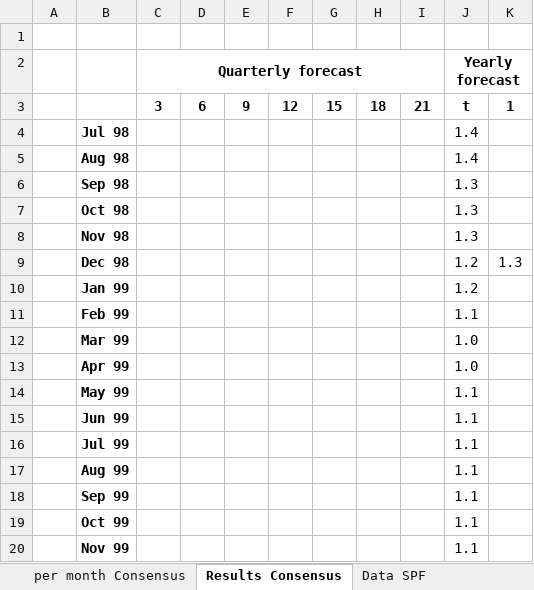
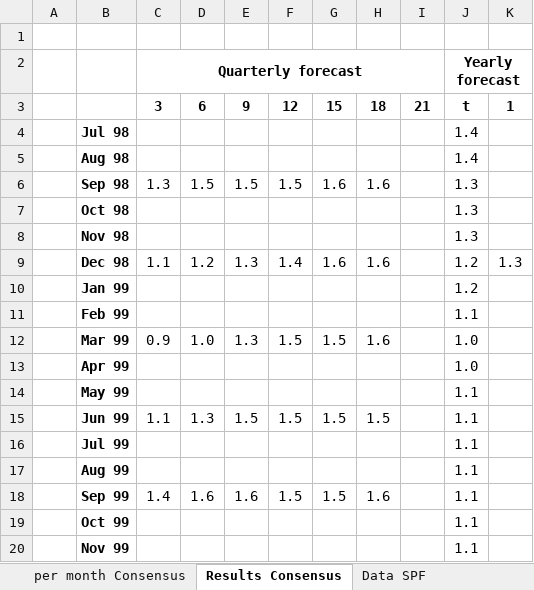
Before and after one commit to MariaPedroso/Nicolay, an Excel workbook: Consensus_data.xlsx, sheet Results Consensus, drawn as a sheet; only a part is shown; values as stored, in another font and other column widths than the file's, no borders; the diff covers the shown part only; the diff names each change by its address in the sheet, - before the commit and + after, or states it on an @@ line.

Commit message:
update consensus plus barometer data

```diff
--- a/Consensus_data.xlsx (sheet Results Consensus)
+++ b/Consensus_data.xlsx (sheet Results Consensus)
-C6: (empty)
+C6: 1.3
-D6: (empty)
+D6: 1.5
-E6: (empty)
+E6: 1.5
-F6: (empty)
+F6: 1.5
-G6: (empty)
+G6: 1.6
-H6: (empty)
+H6: 1.6
-C9: (empty)
+C9: 1.1
-D9: (empty)
+D9: 1.2
-E9: (empty)
+E9: 1.3
-F9: (empty)
+F9: 1.4
-G9: (empty)
+G9: 1.6
-H9: (empty)
+H9: 1.6
-C12: (empty)
+C12: 0.9
-D12: (empty)
+D12: 1.0
-E12: (empty)
+E12: 1.3
-F12: (empty)
+F12: 1.5
-G12: (empty)
+G12: 1.5
-H12: (empty)
+H12: 1.6
-C15: (empty)
+C15: 1.1
-D15: (empty)
+D15: 1.3
-E15: (empty)
+E15: 1.5
-F15: (empty)
+F15: 1.5
-G15: (empty)
+G15: 1.5
-H15: (empty)
+H15: 1.5
-C18: (empty)
+C18: 1.4
-D18: (empty)
+D18: 1.6
-E18: (empty)
+E18: 1.6
-F18: (empty)
+F18: 1.5
-G18: (empty)
+G18: 1.5
-H18: (empty)
+H18: 1.6
```
Also changed, not shown: 72 edited cells elsewhere in this sheet, sheet quarters Consensus, sheet per month Consensus, other sheet tabs, formulas that keep their value.
